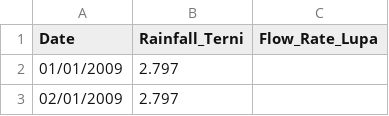
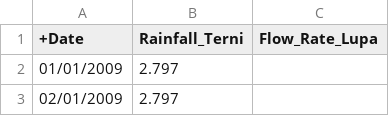
Before and after one commit to 4GeeksAcademy/Time-Series-Project.FGM, a CSV file: data/raw/Water_Spring_Lupa.csv, drawn as a sheet; only a part is shown.

```diff
--- a/data/raw/Water_Spring_Lupa.csv
+++ b/data/raw/Water_Spring_Lupa.csv
@@ -1,2 +1,2 @@
-Date,Rainfall_Terni,Flow_Rate_Lupa
++Date,Rainfall_Terni,Flow_Rate_Lupa
 01/01/2009,2.797,
```
Also changed, not shown: 2 other files.
